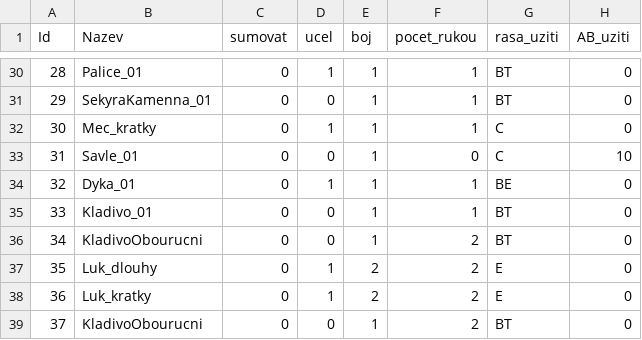
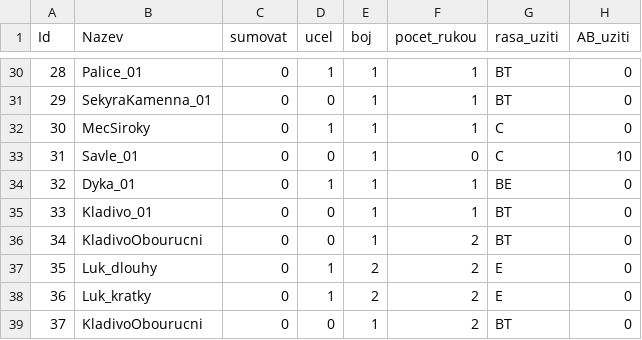
Before and after one commit to stoupa101/project-Orloj, a CSV file: project_orloj/db/Item.csv, drawn as a sheet; only a part is shown, gaps mark what is left out; the diff names each change by its address in the sheet, - before the commit and + after, or states it on an @@ line.

```diff
--- a/project_orloj/db/Item.csv
+++ b/project_orloj/db/Item.csv
-B32 (Nazev): Mec_kratky
+B32 (Nazev): MecSiroky
```
Also changed, not shown: 4 other files.
